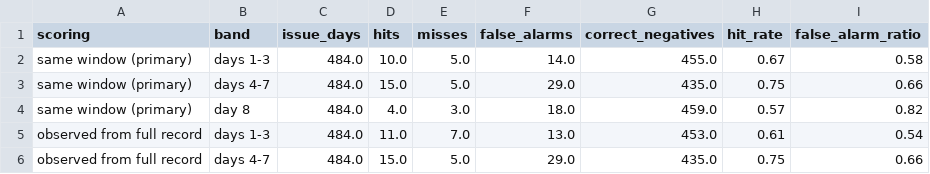
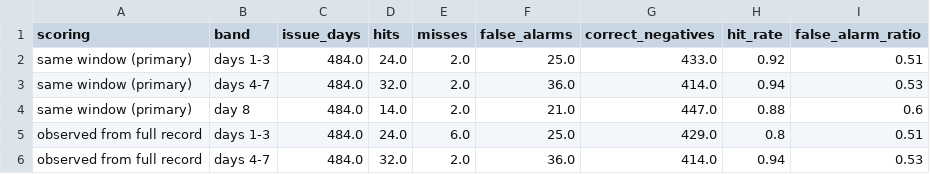
Before and after one commit to Wits-Planetary-Health-Research/heat-ews-bioheat, a CSV file: outputs/hindcast_skill.csv, drawn as a sheet; only a part is shown; the diff covers the shown part only.

```diff
--- a/outputs/hindcast_skill.csv
+++ b/outputs/hindcast_skill.csv
@@ -1,6 +1,6 @@
 scoring,band,issue_days,hits,misses,false_alarms,correct_negatives,hit_rate,false_alarm_ratio
-same window (primary),days 1-3,484.0,10.0,5.0,14.0,455.0,0.67,0.58
-same window (primary),days 4-7,484.0,15.0,5.0,29.0,435.0,0.75,0.66
-same window (primary),day 8,484.0,4.0,3.0,18.0,459.0,0.57,0.82
-observed from full record,days 1-3,484.0,11.0,7.0,13.0,453.0,0.61,0.54
-observed from full record,days 4-7,484.0,15.0,5.0,29.0,435.0,0.75,0.66
+same window (primary),days 1-3,484.0,24.0,2.0,25.0,433.0,0.92,0.51
+same window (primary),days 4-7,484.0,32.0,2.0,36.0,414.0,0.94,0.53
+same window (primary),day 8,484.0,14.0,2.0,21.0,447.0,0.88,0.6
+observed from full record,days 1-3,484.0,24.0,6.0,25.0,429.0,0.8,0.51
+observed from full record,days 4-7,484.0,32.0,2.0,36.0,414.0,0.94,0.53
```
Also changed, not shown: 23 edited cells elsewhere in this file, outputs/activations_per_season.csv, outputs/hindcast_hot_days.csv, 14 other files.
